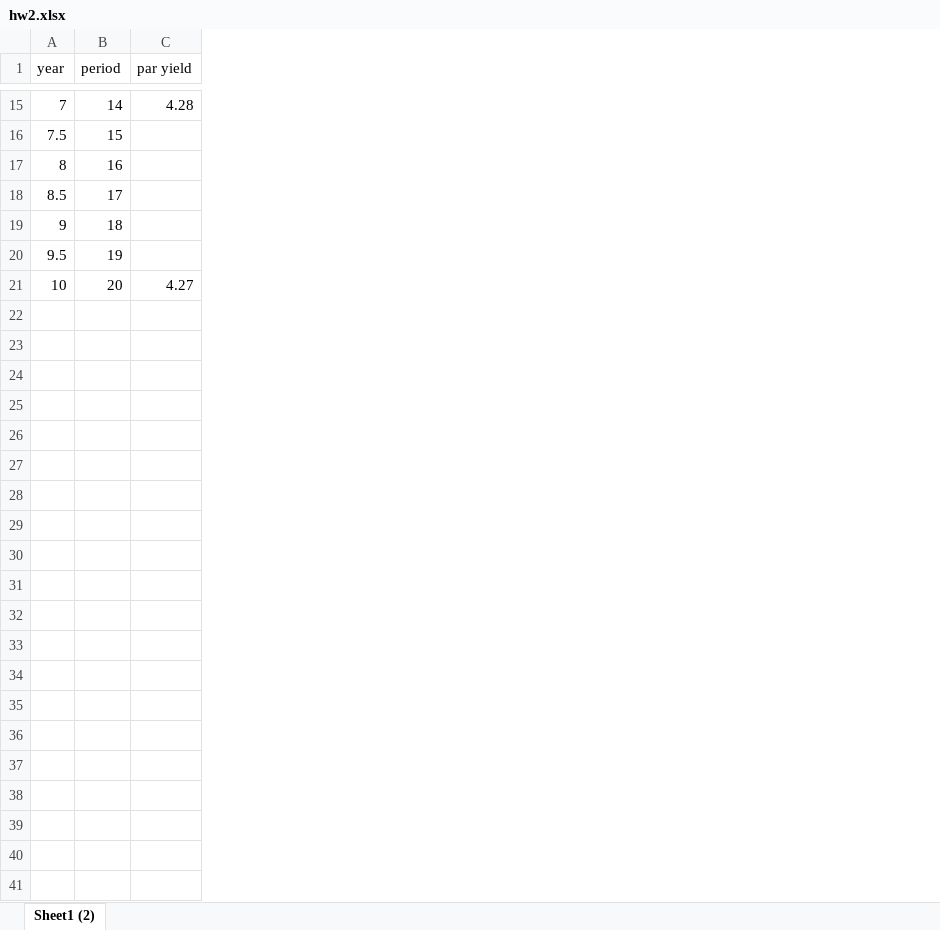
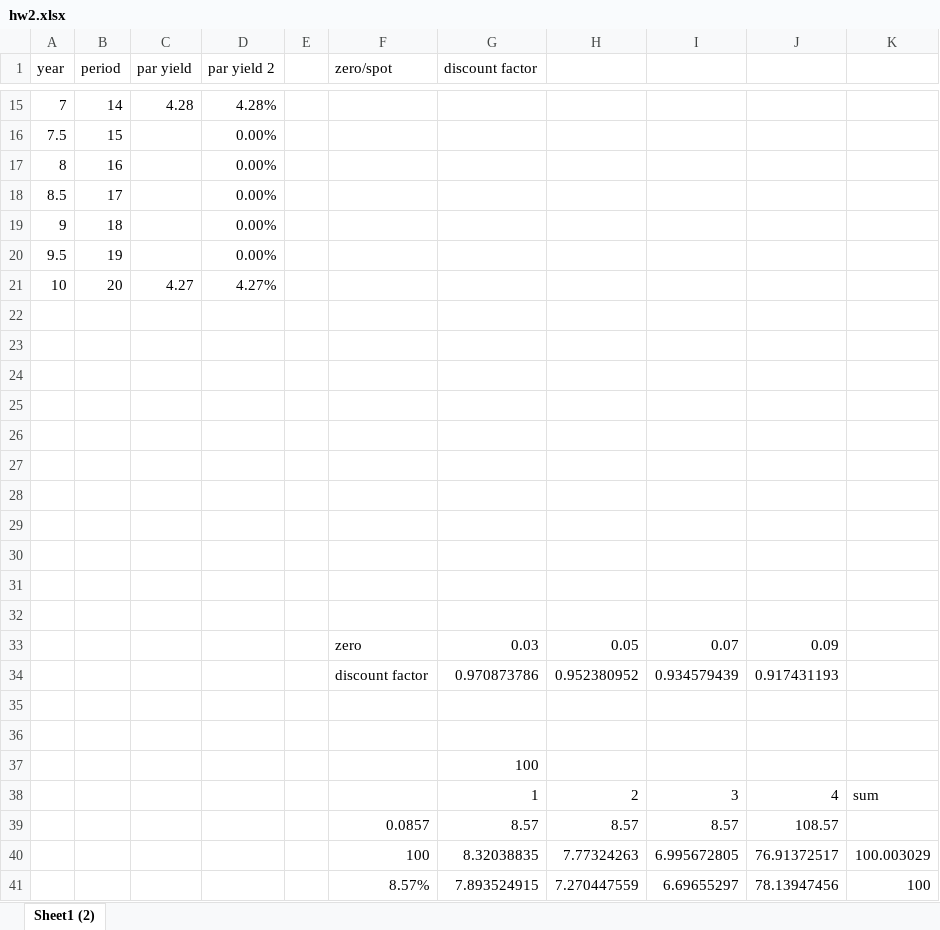
Before and after one commit to jaepil-choi/KAIST_MFE, an Excel workbook: BAF510채권/hw2/hw2.xlsx, sheet Sheet1 (2), drawn as a sheet; only a part is shown, gaps mark what is left out; values as stored, in another font and other column widths than the file's, no borders; the diff names each change by its address in the sheet, - before the commit and + after, or states it on an @@ line.

Commit message:
[BAF510] : 채권 산식 함수 추가 및 par yield 실증

```diff
--- a/BAF510채권/hw2/hw2.xlsx (sheet Sheet1 (2))
+++ b/BAF510채권/hw2/hw2.xlsx (sheet Sheet1 (2))
+column D (par yield 2), rows 15-21: 4.28% | 0.00% | 0.00% | 0.00% | 0.00% | 0.00% | 4.27%
+column E, empty
+column F (zero/spot), empty
+column G (discount factor), empty
+column H, empty
+column I, empty
+column J, empty
+column K, empty
+row 22: (empty)
+row 23: (empty)
+row 24: (empty)
+row 25: (empty)
+row 26: (empty)
+row 27: (empty)
+row 28: (empty)
+row 29: (empty)
+row 30: (empty)
+row 31: (empty)
+row 32: (empty)
+row 33:  |  |  |  |  | zero | 0.03 | 0.05 | 0.07 | 0.09
+row 34:  |  |  |  |  | discount factor | 0.970873786 | 0.952380952 | 0.934579439 | 0.917431193
+row 35: (empty)
+row 36: (empty)
+row 37:  |  |  |  |  |  | 100
+row 38:  |  |  |  |  |  | 1 | 2 | 3 | 4 | sum
+row 39:  |  |  |  |  | 0.0857 | 8.57 | 8.57 | 8.57 | 108.57
+row 40:  |  |  |  |  | 100 | 8.32038835 | 7.77324263 | 6.995672805 | 76.91372517 | 100.003029
+row 41:  |  |  |  |  | 8.57% | 7.893524915 | 7.270447559 | 6.69655297 | 78.13947456 | 100
```
Also changed, not shown: 2 other files.
